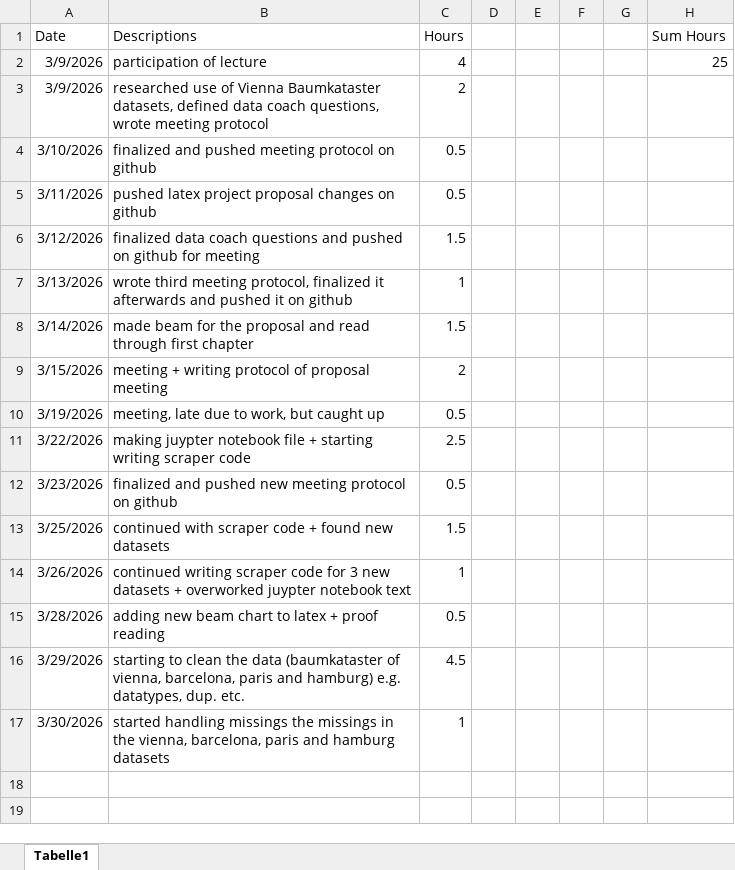
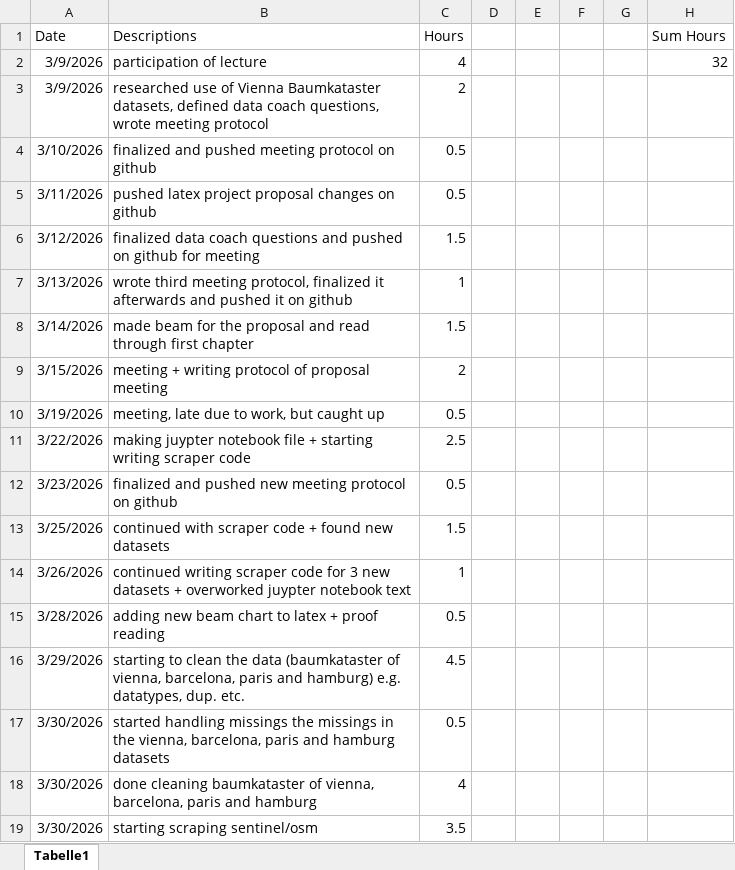
Before and after one commit to nikmaster/wu_dslab_infrared-city, an Excel workbook: timesheets/Nina.xlsx, sheet Tabelle1, drawn as a sheet; values as stored, in another font and other column widths than the file's, no borders; the diff names each change by its address in the sheet, - before the commit and + after, or states it on an @@ line.

Commit message:
edited timesheet 30.032.6

```diff
--- a/timesheets/Nina.xlsx (sheet Tabelle1)
+++ b/timesheets/Nina.xlsx (sheet Tabelle1)
-H2 (Sum Hours): 25
+H2 (Sum Hours): 32
-C17 (Hours): 1
+C17 (Hours): 0.5
+row 18: 3/30/2026 | done cleaning baumkataster of vienna, barcelona, paris and hamburg | 4
+row 19: 3/30/2026 | starting scraping sentinel/osm | 3.5
```
